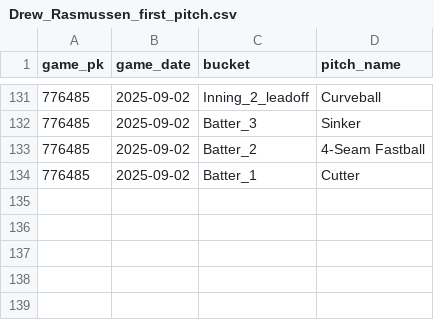
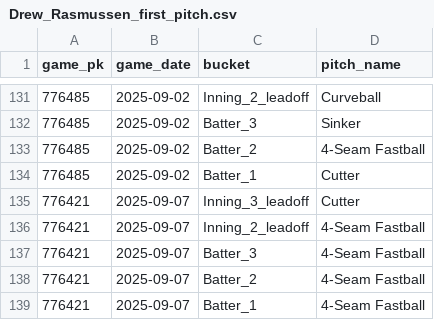
Before and after one commit to kuhny243/pitch-mix-tracker, a CSV file: Drew_Rasmussen_first_pitch.csv, drawn as a sheet; only a part is shown, gaps mark what is left out; the diff names each change by its address in the sheet, - before the commit and + after, or states it on an @@ line.

```diff
--- a/Drew_Rasmussen_first_pitch.csv
+++ b/Drew_Rasmussen_first_pitch.csv
+row 135: 776421 | 2025-09-07 | Inning_3_leadoff | Cutter
+row 136: 776421 | 2025-09-07 | Inning_2_leadoff | 4-Seam Fastball
+row 137: 776421 | 2025-09-07 | Batter_3 | 4-Seam Fastball
+row 138: 776421 | 2025-09-07 | Batter_2 | 4-Seam Fastball
+row 139: 776421 | 2025-09-07 | Batter_1 | 4-Seam Fastball
```
Also changed, not shown: Clayton_Kershaw_first_pitch.csv, Luis_Castillo_first_pitch.csv, 27 other files.
